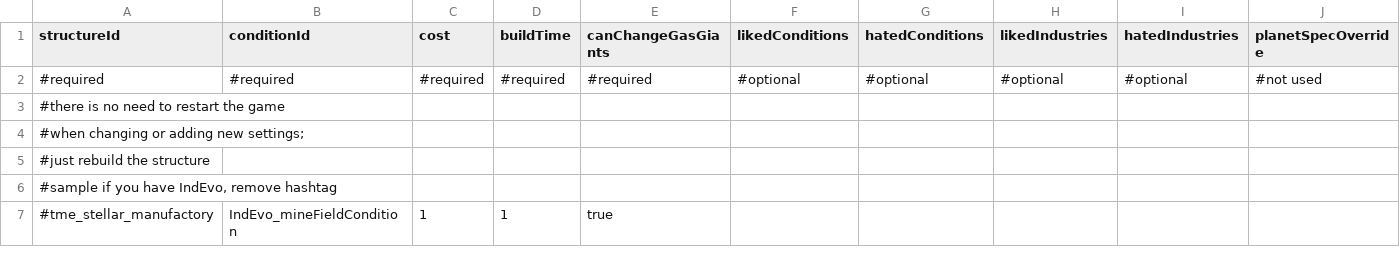
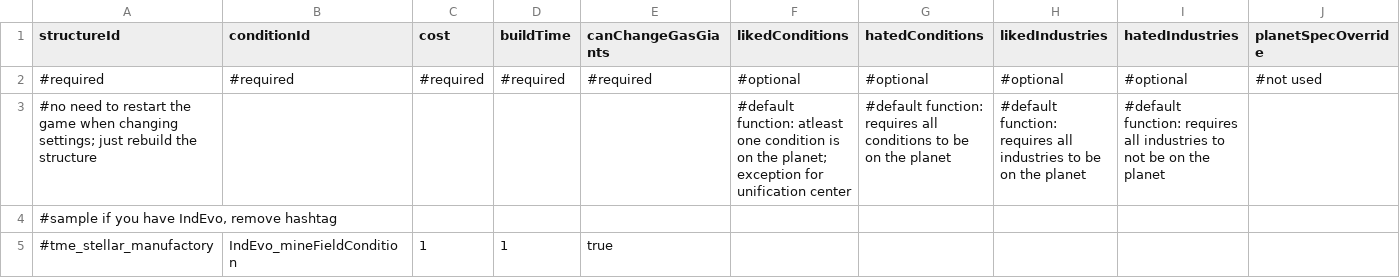
Before and after one commit to AudaxLudos/terraforming-made-easy, a CSV file: data/config/terraforming_options.csv, drawn as a sheet; only a part is shown.

Commit message:
Add more guidelines to terrafroming and megastructure options

```diff
--- a/data/config/terraforming_options.csv
+++ b/data/config/terraforming_options.csv
@@ -2,5 +2,3 @@ structureId,conditionId,cost,buildTime,canChangeGasGiants,likedConditions,hatedC
 #required,#required,#required,#required,#required,#optional,#optional,#optional,#optional,#not used
-#there is no need to restart the game,,,,,,,,,
-#when changing or adding new settings;,,,,,,,,,
-#just rebuild the structure,,,,,,,,,
+#no need to restart the game when changing settings; just rebuild the structure,,,,,#default function: atleast one condition is on the planet; exception for unification center,#default function: requires all conditions to be on the planet,#default function: requires all industries to be on the planet,#default function: requires all industries to not be on the planet,
 "#sample if you have IndEvo, remove hashtag",,,,,,,,,
```
Also changed, not shown: data/config/megastructure_options.csv.
